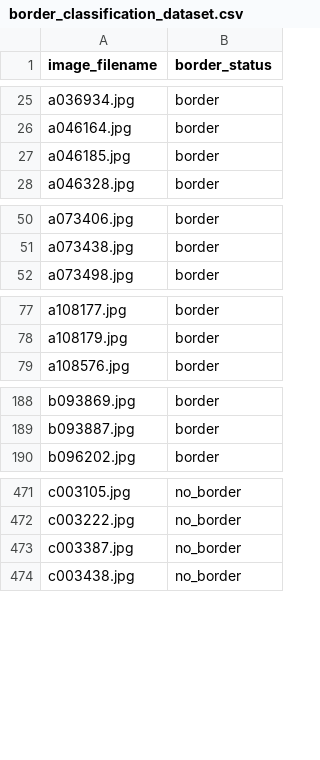
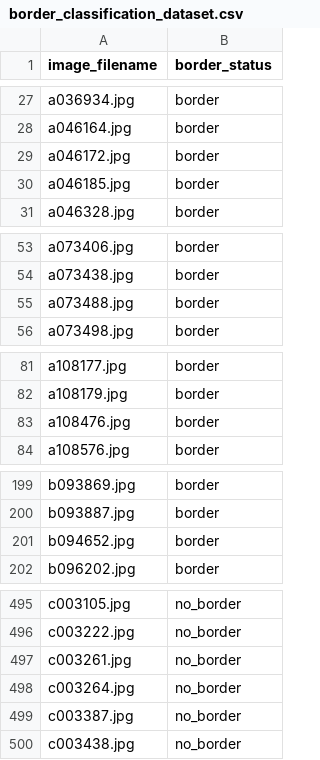
Before and after one commit to jopockel/notch-code-classifier, a CSV file: Training_data/border_classification_dataset.csv, drawn as a sheet; only a part is shown, gaps mark what is left out; the diff covers the shown part only.

Commit message:
Updated one data file and added border classification functions and training

```diff
--- a/Training_data/border_classification_dataset.csv
+++ b/Training_data/border_classification_dataset.csv
@@ -26,2 +28,3 @@ a036934.jpg,border
 a046164.jpg,border
+a046172.jpg,border
 a046185.jpg,border
@@ -51,2 +54,3 @@ a073406.jpg,border
 a073438.jpg,border
+a073488.jpg,border
 a073498.jpg,border
@@ -78,2 +82,3 @@ a108177.jpg,border
 a108179.jpg,border
+a108476.jpg,border
 a108576.jpg,border
@@ -189,2 +200,3 @@ b093869.jpg,border
 b093887.jpg,border
+b094652.jpg,border
 b096202.jpg,border
@@ -472,2 +496,4 @@ c003105.jpg,no_border
 c003222.jpg,no_border
+c003261.jpg,no_border
+c003264.jpg,no_border
 c003387.jpg,no_border
```
Also changed, not shown: 20 added rows elsewhere in this file, 3 other files.
